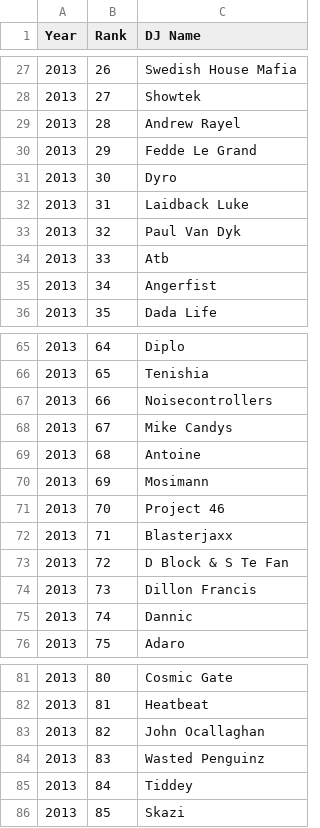
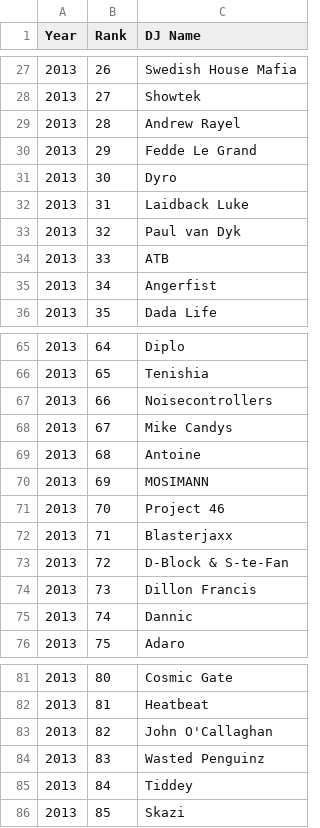
Before and after one commit to d93k9f34f934jr/djmag-top100djs-archive, a CSV file: djmag_rankings/2013.csv, drawn as a sheet; only a part is shown, gaps mark what is left out; the diff covers the shown part only.

```diff
--- a/djmag_rankings/2013.csv
+++ b/djmag_rankings/2013.csv
@@ -32,4 +32,4 @@ Year,Rank,DJ Name
 2013,31,Laidback Luke
-2013,32,Paul Van Dyk
-2013,33,Atb
+2013,32,Paul van Dyk
+2013,33,ATB
 2013,34,Angerfist
@@ -69,6 +69,6 @@ Year,Rank,DJ Name
 2013,68,Antoine
-2013,69,Mosimann
+2013,69,MOSIMANN
 2013,70,Project 46
 2013,71,Blasterjaxx
-2013,72,D Block & S Te Fan
+2013,72,D-Block & S-te-Fan
 2013,73,Dillon Francis
@@ -82,3 +82,3 @@ Year,Rank,DJ Name
 2013,81,Heatbeat
-2013,82,John Ocallaghan
+2013,82,John O'Callaghan
 2013,83,Wasted Penguinz
```
Also changed, not shown: 8 edited cells elsewhere in this file, djmag_rankings/2018.csv, djmag_rankings/2023.csv, 19 other files.
